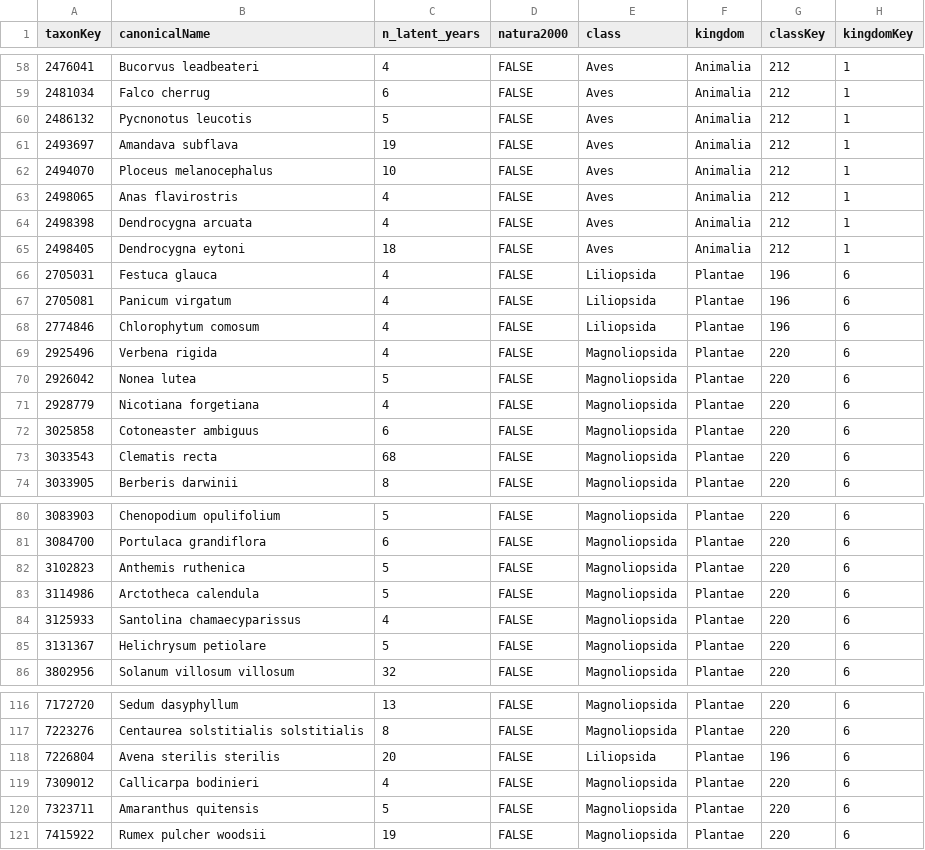
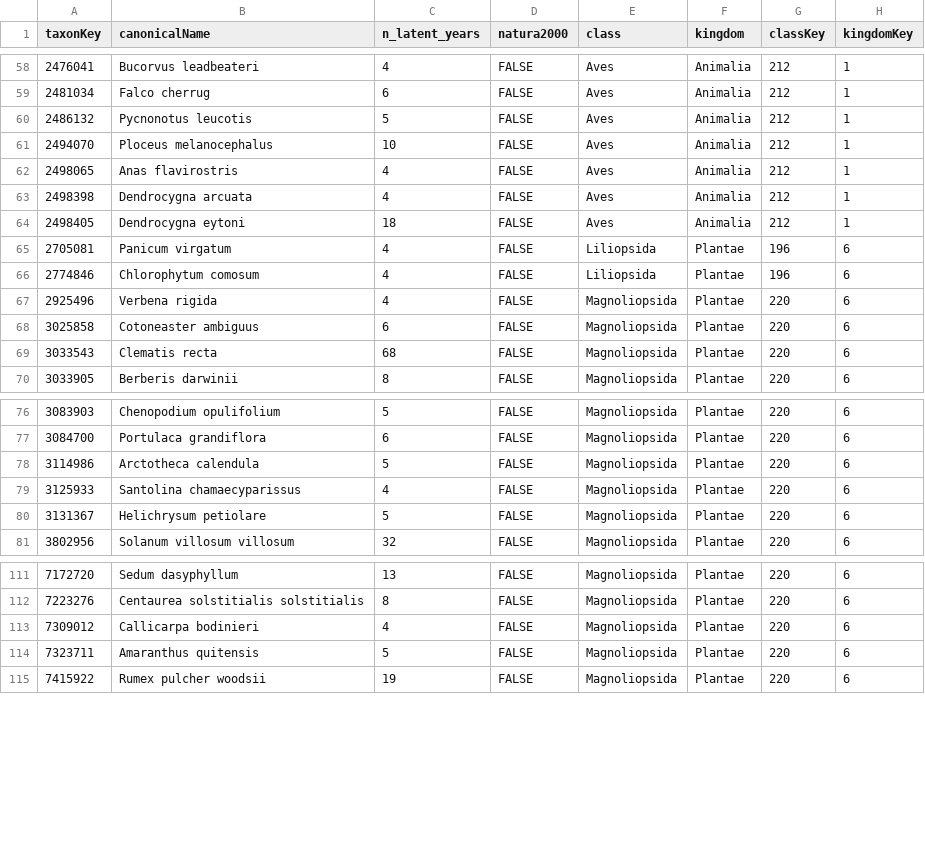
Before and after one commit to trias-project/occurrence, a TSV file: data/output/present_taxa_without_occurrences.tsv, drawn as a sheet; only a part is shown, gaps mark what is left out; the diff names each change by its address in the sheet, - before the commit and + after, or states it on an @@ line.

```diff
--- a/data/output/present_taxa_without_occurrences.tsv
+++ b/data/output/present_taxa_without_occurrences.tsv
-row 61: 2493697 | Amandava subflava | 19 | FALSE | Aves | Animalia | 212 | 1
-row 66: 2705031 | Festuca glauca | 4 | FALSE | Liliopsida | Plantae | 196 | 6
-row 70: 2926042 | Nonea lutea | 5 | FALSE | Magnoliopsida | Plantae | 220 | 6
-row 71: 2928779 | Nicotiana forgetiana | 4 | FALSE | Magnoliopsida | Plantae | 220 | 6
-row 82: 3102823 | Anthemis ruthenica | 5 | FALSE | Magnoliopsida | Plantae | 220 | 6
-row 118: 7226804 | Avena sterilis sterilis | 20 | FALSE | Liliopsida | Plantae | 196 | 6
```
Also changed, not shown: data/output/appearing_taxa.tsv, data/output/reappearing_taxa.tsv, 1 other file.
